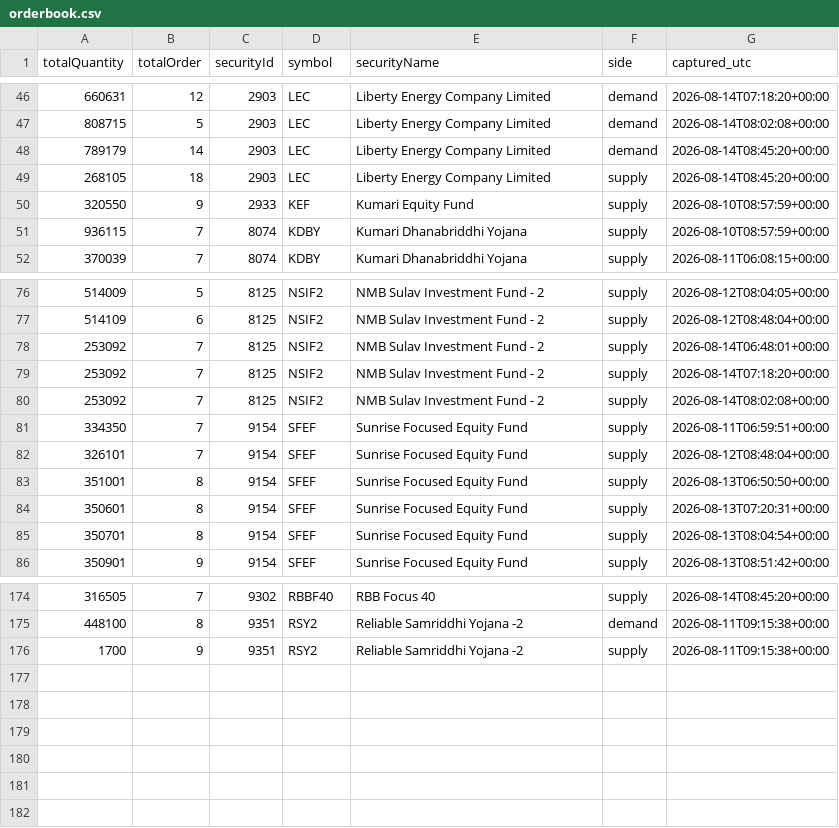
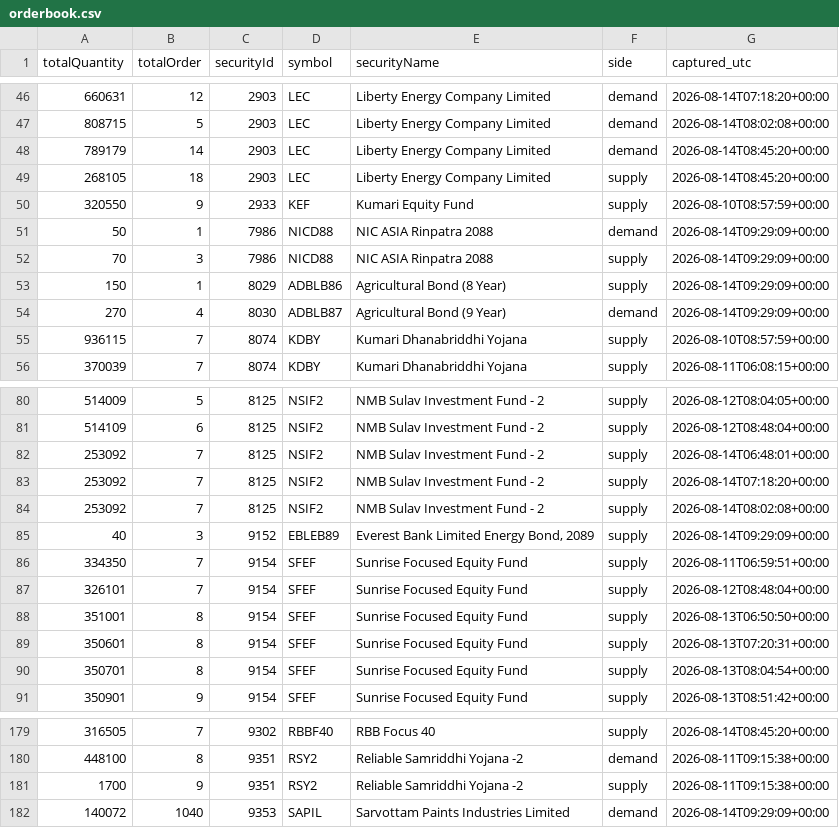
Before and after one commit to Aabaran7/nepse-forecast, a CSV file: data-mirror/orderbook/orderbook.csv, drawn as a sheet; only a part is shown, gaps mark what is left out; the diff names each change by its address in the sheet, - before the commit and + after, or states it on an @@ line.

Commit message:
orderbook: 2026-08-14T09:29Z

```diff
--- a/data-mirror/orderbook/orderbook.csv
+++ b/data-mirror/orderbook/orderbook.csv
+row 51: 50 | 1 | 7986 | NICD88 | NIC ASIA Rinpatra 2088 | demand | 2026-08-14T09:29:09+00:00
+row 52: 70 | 3 | 7986 | NICD88 | NIC ASIA Rinpatra 2088 | supply | 2026-08-14T09:29:09+00:00
+row 53: 150 | 1 | 8029 | ADBLB86 | Agricultural Bond (8 Year) | supply | 2026-08-14T09:29:09+00:00
+row 54: 270 | 4 | 8030 | ADBLB87 | Agricultural Bond (9 Year) | demand | 2026-08-14T09:29:09+00:00
+row 85: 40 | 3 | 9152 | EBLEB89 | Everest Bank Limited Energy Bond, 2089 | supply | 2026-08-14T09:29:09+00:00
+row 182: 140072 | 1040 | 9353 | SAPIL | Sarvottam Paints Industries Limited | demand | 2026-08-14T09:29:09+00:00
```
Also changed, not shown: data-mirror/orderbook/_manifest.csv, 2 other files.
